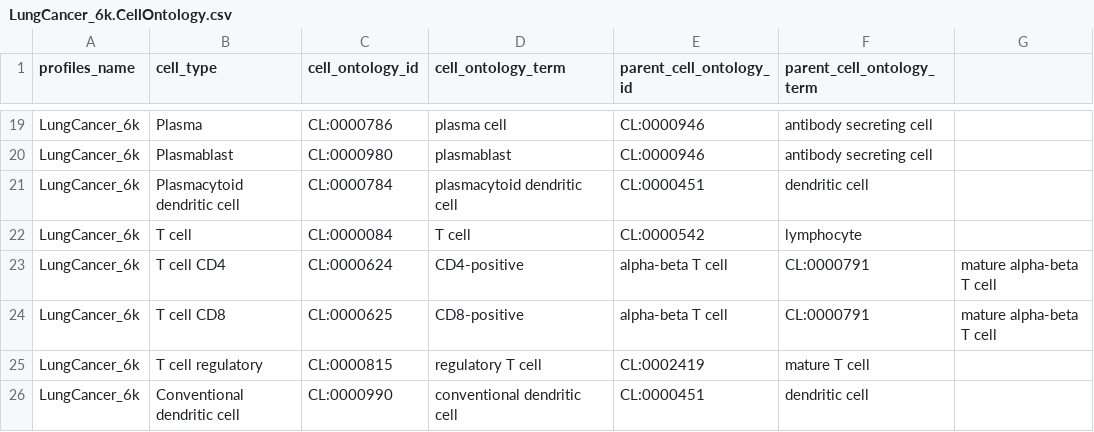
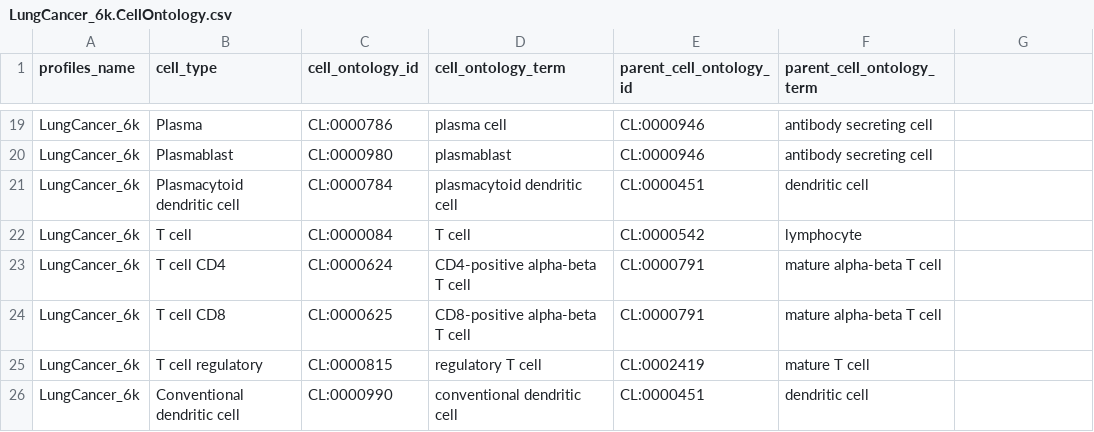
Before and after one commit to Nanostring-Biostats/CosMx-Cell-Profiles, a CSV file: Human/LungCancer_6k/LungCancer_6k.CellOntology.csv, drawn as a sheet; only a part is shown, gaps mark what is left out.

Commit message:
Update LungCancer_6k.CellOntology.csv
Remove term commas LungCancer CO

```diff
--- a/Human/LungCancer_6k/LungCancer_6k.CellOntology.csv
+++ b/Human/LungCancer_6k/LungCancer_6k.CellOntology.csv
@@ -22,4 +22,4 @@ LungCancer_6k,Plasmacytoid dendritic cell,CL:0000784,plasmacytoid dendritic cell
 LungCancer_6k,T cell,CL:0000084,T cell,CL:0000542,lymphocyte
-LungCancer_6k,T cell CD4,CL:0000624,CD4-positive, alpha-beta T cell,CL:0000791,mature alpha-beta T cell
-LungCancer_6k,T cell CD8,CL:0000625,CD8-positive, alpha-beta T cell,CL:0000791,mature alpha-beta T cell
+LungCancer_6k,T cell CD4,CL:0000624,CD4-positive alpha-beta T cell,CL:0000791,mature alpha-beta T cell
+LungCancer_6k,T cell CD8,CL:0000625,CD8-positive alpha-beta T cell,CL:0000791,mature alpha-beta T cell
 LungCancer_6k,T cell regulatory,CL:0000815,regulatory T cell,CL:0002419,mature T cell
```
